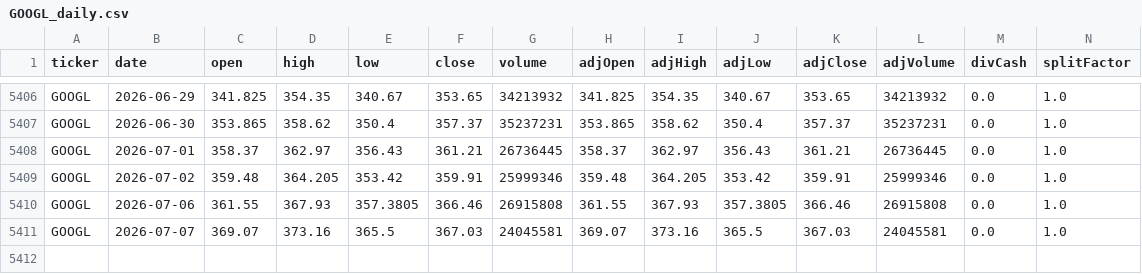
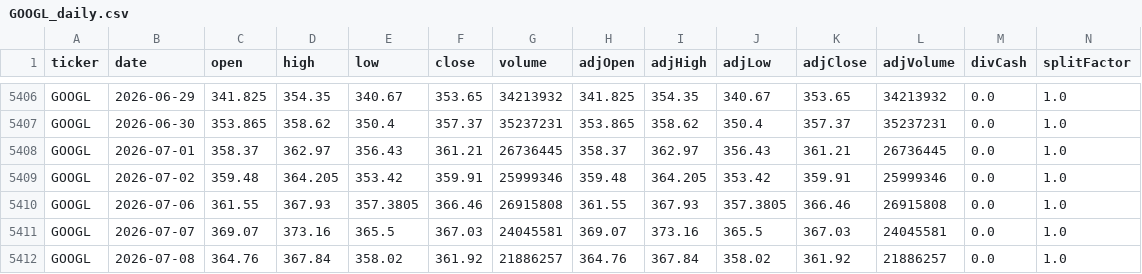
Before and after one commit to eason1232123/eason-quant-cloud-sync, a CSV file: docs/GOOGL_daily.csv, drawn as a sheet; only a part is shown, gaps mark what is left out; rows hold the shown columns only; the diff names each change by its address in the sheet, - before the commit and + after, or states it on an @@ line.

```diff
--- a/docs/GOOGL_daily.csv
+++ b/docs/GOOGL_daily.csv
+row 5412: GOOGL | 2026-07-08 | 364.76 | 367.84 | 358.02 | 361.92 | 21886257 | 364.76 | 367.84 | 358.02 | 361.92 | 21886257 | 0.0 | 1.0
```
Also changed, not shown: docs/AAPL_daily.csv, docs/META_daily.csv, 30 other files.
